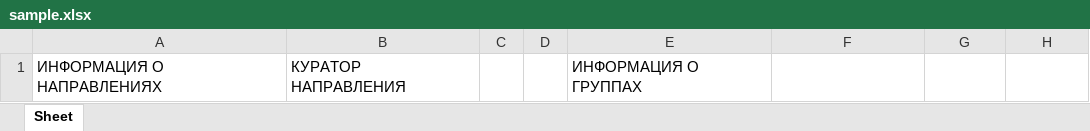
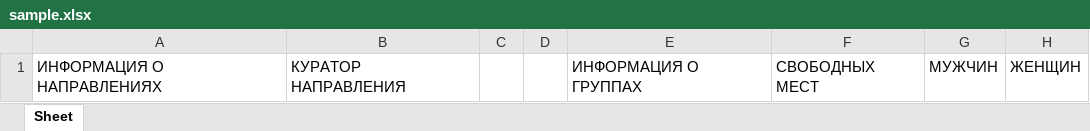
Before and after one commit to tarasenkomax/ms_test, an Excel workbook: sample.xlsx, sheet Sheet, drawn as a sheet; values as stored, in another font and other column widths than the file's, no borders; the diff names each change by its address in the sheet, - before the commit and + after, or states it on an @@ line.

Commit message:
Generate Groups in excel file

```diff
--- a/sample.xlsx (sheet Sheet)
+++ b/sample.xlsx (sheet Sheet)
-F1: (empty)
+F1: СВОБОДНЫХ МЕСТ
-G1: (empty)
+G1: МУЖЧИН
-H1: (empty)
+H1: ЖЕНЩИН
```
Also changed, not shown: 2 other files.
